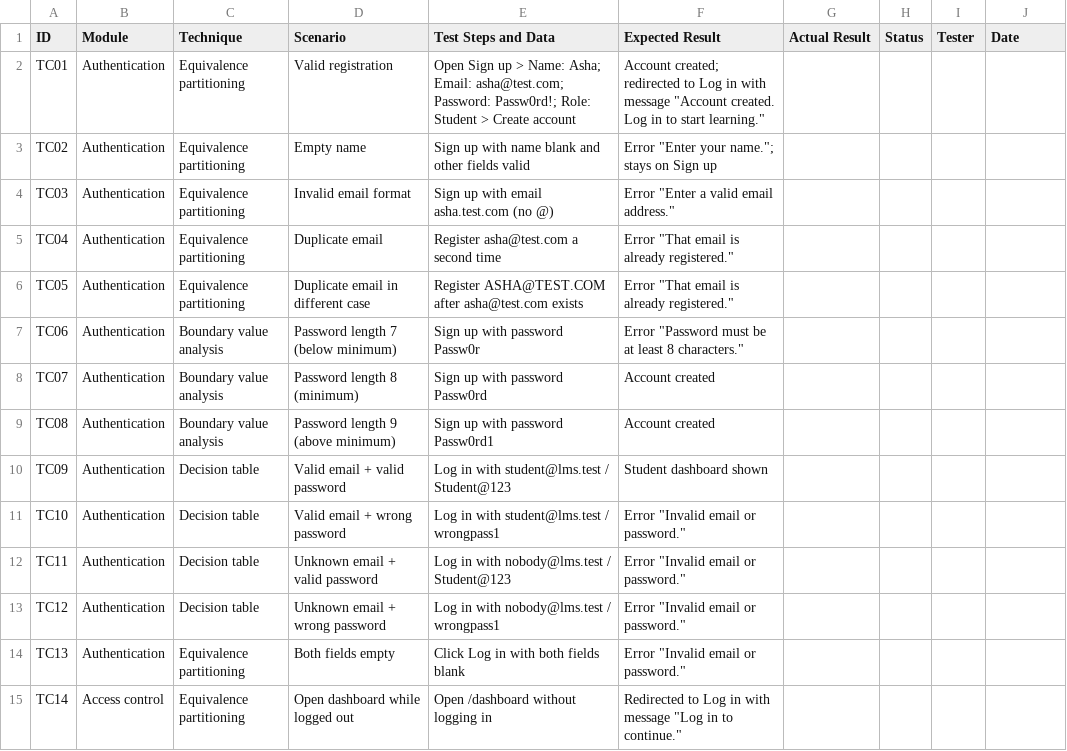
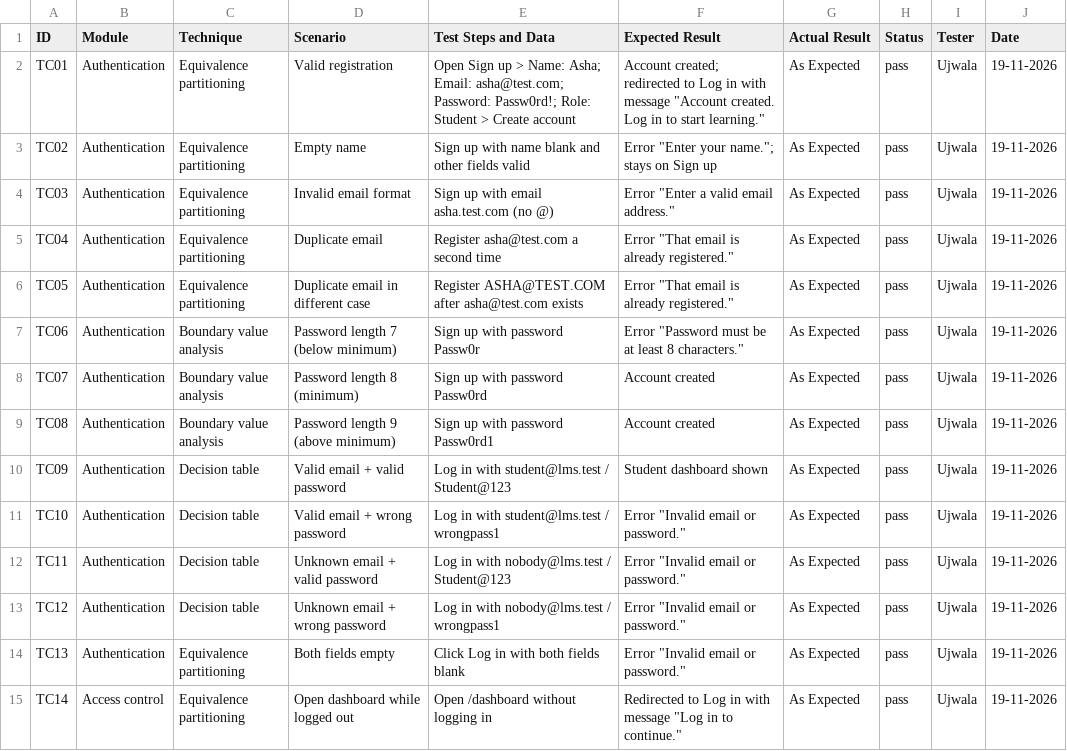
Before and after one commit to Ujwalakv/Software-Testing-Portfolio, a CSV file: 03_Test_Execution/test_execution.csv, drawn as a sheet; only a part is shown; the diff covers the shown part only.

```diff
--- a/03_Test_Execution/test_execution.csv
+++ b/03_Test_Execution/test_execution.csv
@@ -1,15 +1,15 @@
 ID,Module,Technique,Scenario,Test Steps and Data,Expected Result,Actual Result,Status,Tester,Date
-TC01,Authentication,Equivalence partitioning,Valid registration,Open Sign up > Name: Asha; Email: asha@test.com; Password: Passw0rd!; Role: Student > Create account,Account created; redirected to Log in with message "Account created. Log in to start learning.",,,,
-TC02,Authentication,Equivalence partitioning,Empty name,Sign up with name blank and other fields valid,Error "Enter your name."; stays on Sign up,,,,
-TC03,Authentication,Equivalence partitioning,Invalid email format,Sign up with email asha.test.com (no @),Error "Enter a valid email address.",,,,
-TC04,Authentication,Equivalence partitioning,Duplicate email,Register asha@test.com a second time,Error "That email is already registered.",,,,
-TC05,Authentication,Equivalence partitioning,Duplicate email in different case,Register ASHA@TEST.COM after asha@test.com exists,Error "That email is already registered.",,,,
-TC06,Authentication,Boundary value analysis,Password length 7 (below minimum),Sign up with password Passw0r,Error "Password must be at least 8 characters.",,,,
-TC07,Authentication,Boundary value analysis,Password length 8 (minimum),Sign up with password Passw0rd,Account created,,,,
-TC08,Authentication,Boundary value analysis,Password length 9 (above minimum),Sign up with password Passw0rd1,Account created,,,,
-TC09,Authentication,Decision table,Valid email + valid password,Log in with student@lms.test / Student@123,Student dashboard shown,,,,
-TC10,Authentication,Decision table,Valid email + wrong password,Log in with student@lms.test / wrongpass1,Error "Invalid email or password.",,,,
-TC11,Authentication,Decision table,Unknown email + valid password,Log in with nobody@lms.test / Student@123,Error "Invalid email or password.",,,,
-TC12,Authentication,Decision table,Unknown email + wrong password,Log in with nobody@lms.test / wrongpass1,Error "Invalid email or password.",,,,
-TC13,Authentication,Equivalence partitioning,Both fields empty,Click Log in with both fields blank,Error "Invalid email or password.",,,,
-TC14,Access control,Equivalence partitioning,Open dashboard while logged out,Open /dashboard without logging in,Redirected to Log in with message "Log in to continue.",,,,
+TC01,Authentication,Equivalence partitioning,Valid registration,Open Sign up > Name: Asha; Email: asha@test.com; Password: Passw0rd!; Role: Student > Create account,"Account created; redirected to Log in with message ""Account created. Log in to start learning.""",As Expected,pass,Ujwala,19-11-2026
+TC02,Authentication,Equivalence partitioning,Empty name,Sign up with name blank and other fields valid,"Error ""Enter your name.""; stays on Sign up",As Expected,pass,Ujwala,19-11-2026
+TC03,Authentication,Equivalence partitioning,Invalid email format,Sign up with email asha.test.com (no @),"Error ""Enter a valid email address.""",As Expected,pass,Ujwala,19-11-2026
+TC04,Authentication,Equivalence partitioning,Duplicate email,Register asha@test.com a second time,"Error ""That email is already registered.""",As Expected,pass,Ujwala,19-11-2026
+TC05,Authentication,Equivalence partitioning,Duplicate email in different case,Register ASHA@TEST.COM after asha@test.com exists,"Error ""That email is already registered.""",As Expected,pass,Ujwala,19-11-2026
+TC06,Authentication,Boundary value analysis,Password length 7 (below minimum),Sign up with password Passw0r,"Error ""Password must be at least 8 characters.""",As Expected,pass,Ujwala,19-11-2026
+TC07,Authentication,Boundary value analysis,Password length 8 (minimum),Sign up with password Passw0rd,Account created,As Expected,pass,Ujwala,19-11-2026
+TC08,Authentication,Boundary value analysis,Password length 9 (above minimum),Sign up with password Passw0rd1,Account created,As Expected,pass,Ujwala,19-11-2026
+TC09,Authentication,Decision table,Valid email + valid password,Log in with student@lms.test / Student@123,Student dashboard shown,As Expected,pass,Ujwala,19-11-2026
+TC10,Authentication,Decision table,Valid email + wrong password,Log in with student@lms.test / wrongpass1,"Error ""Invalid email or password.""",As Expected,pass,Ujwala,19-11-2026
+TC11,Authentication,Decision table,Unknown email + valid password,Log in with nobody@lms.test / Student@123,"Error ""Invalid email or password.""",As Expected,pass,Ujwala,19-11-2026
+TC12,Authentication,Decision table,Unknown email + wrong password,Log in with nobody@lms.test / wrongpass1,"Error ""Invalid email or password.""",As Expected,pass,Ujwala,19-11-2026
+TC13,Authentication,Equivalence partitioning,Both fields empty,Click Log in with both fields blank,"Error ""Invalid email or password.""",As Expected,pass,Ujwala,19-11-2026
+TC14,Access control,Equivalence partitioning,Open dashboard while logged out,Open /dashboard without logging in,"Redirected to Log in with message ""Log in to continue.""",As Expected,pass,Ujwala,19-11-2026
```
Also changed, not shown: 100 edited cells elsewhere in this file.
